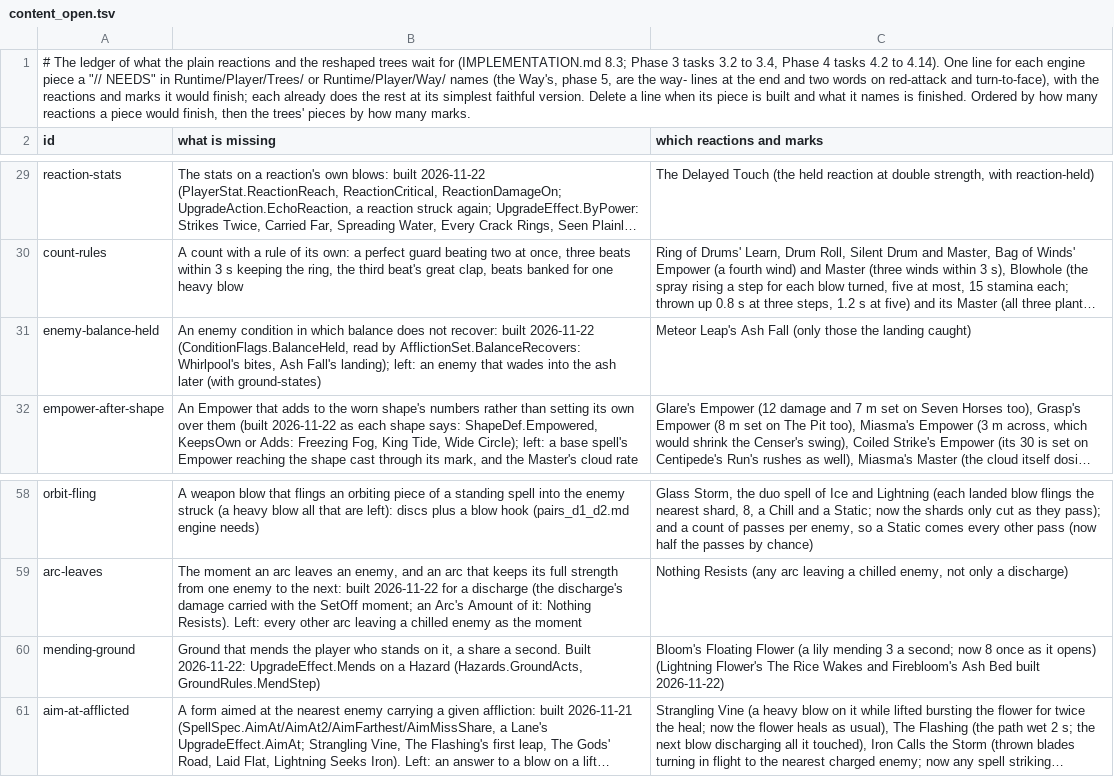
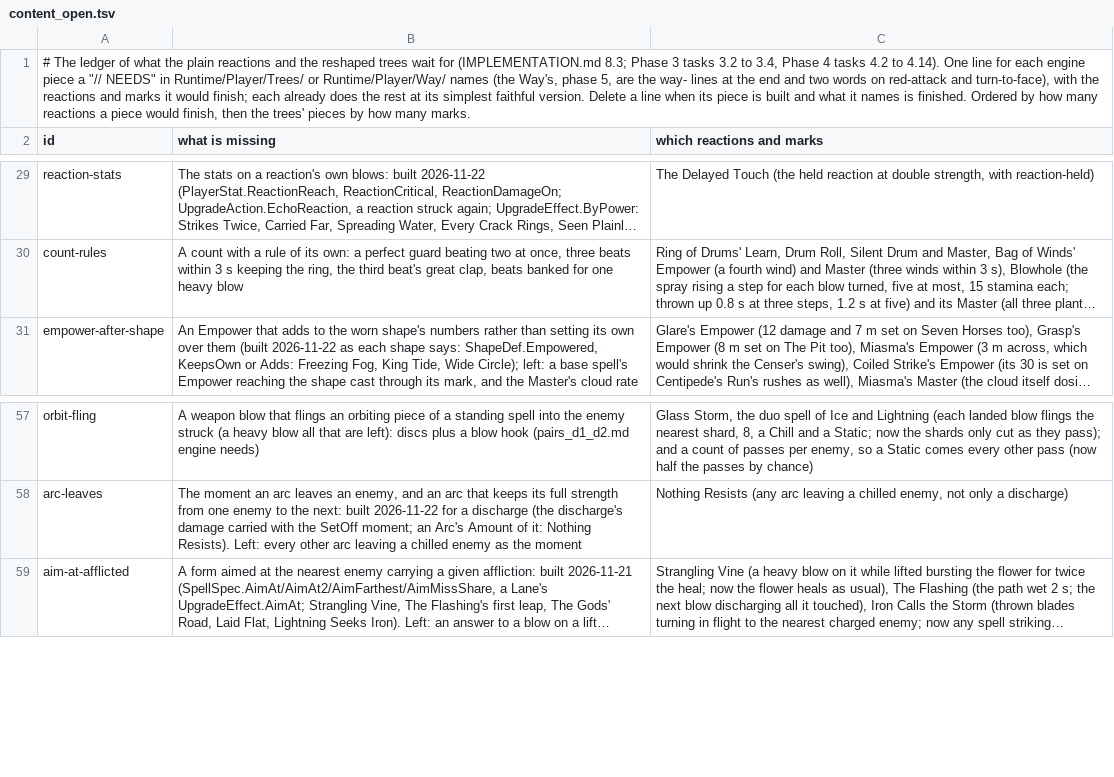
Before and after one commit to Rohanp725/Project-Clover, a TSV file: docs/design/steel/content_open.tsv, drawn as a sheet; only a part is shown, gaps mark what is left out; long unchanged cells end in …; the diff names each change by its address in the sheet, - before the commit and + after, or states it on an @@ line.

```diff
--- a/docs/design/steel/content_open.tsv
+++ b/docs/design/steel/content_open.tsv
-row 31: enemy-balance-held | An enemy condition in which balance does not recover: built 2026-11-22 (ConditionFlags.BalanceHeld, read by AfflictionSet.BalanceRecovers: Whirlpool's bites, Ash Fall's landing); left: an enemy that wades into the ash later (with ground-states) | Meteor Leap's Ash Fall (only those the landing caught)
-row 60: mending-ground | Ground that mends the player who stands on it, a share a second. Built 2026-11-22: UpgradeEffect.Mends on a Hazard (Hazards.GroundActs, GroundRules.MendStep) | Bloom's Floating Flower (a lily mending 3 a second; now 8 once as it opens) (Lightning Flower's The Rice Wakes and Firebloom's Ash Bed built 2026-11-22)
```
Also changed, not shown: 3 other files.
